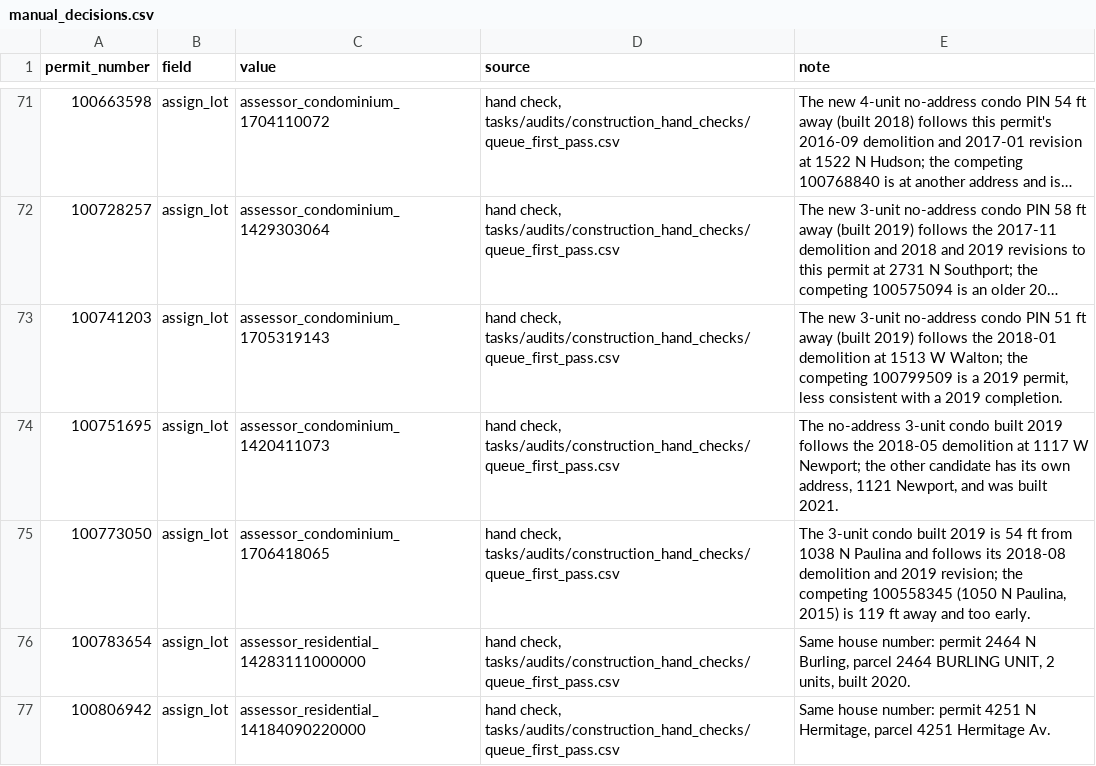
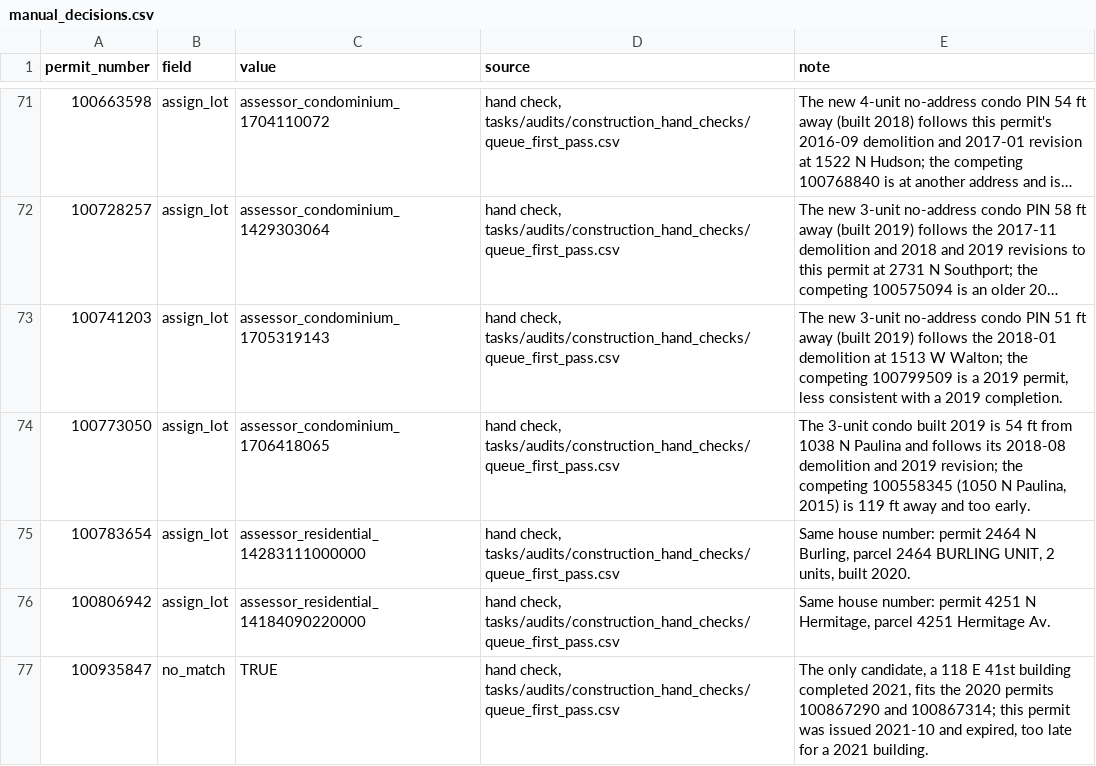
Before and after one commit to JacobHerbstman/aldermanic_privilege, a CSV file: tasks/prepare_permit_construction/adjudication/manual_decisions.csv, drawn as a sheet; only a part is shown, gaps mark what is left out; the shorter side is filled out with more unchanged rows; long unchanged cells end in …; the diff names each change by its address in the sheet, - before the commit and + after, or states it on an @@ line.

```diff
--- a/tasks/prepare_permit_construction/adjudication/manual_decisions.csv
+++ b/tasks/prepare_permit_construction/adjudication/manual_decisions.csv
-row 74: 100751695 | assign_lot | assessor_condominium_1420411073 | hand check, tasks/audits/construction_hand_checks/queue_first_pass.csv | The no-address 3-unit condo built 2019 follows the 2018-05 demolition at 1117 W Newport; the other candidate has its own address, 1121 Newport, and was built 2021.
```
Also changed, not shown: 24 other files.
